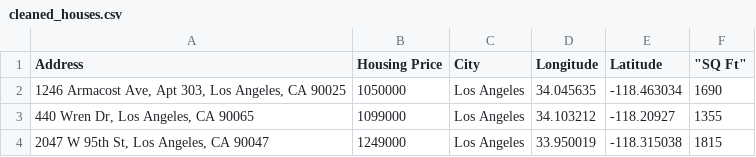
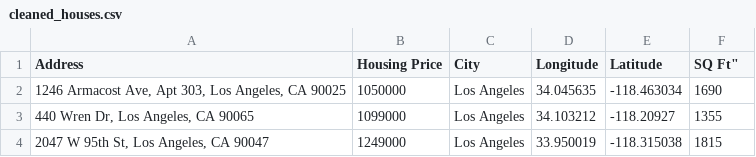
Before and after one commit to jefflee702/Analysis-of-the-Effects-of-Location-on-House-Pricing, a CSV file: cleaned_houses.csv, drawn as a sheet; only a part is shown.

Commit message:
clean

```diff
--- a/cleaned_houses.csv
+++ b/cleaned_houses.csv
@@ -1,2 +1,2 @@
-Address,Housing Price,City,Longitude,Latitude," ""SQ Ft"""
+Address,Housing Price,City,Longitude,Latitude," "SQ Ft"
 "1246 Armacost Ave, Apt 303, Los Angeles, CA 90025",1050000,Los Angeles,34.045635,-118.463034,1690
```
